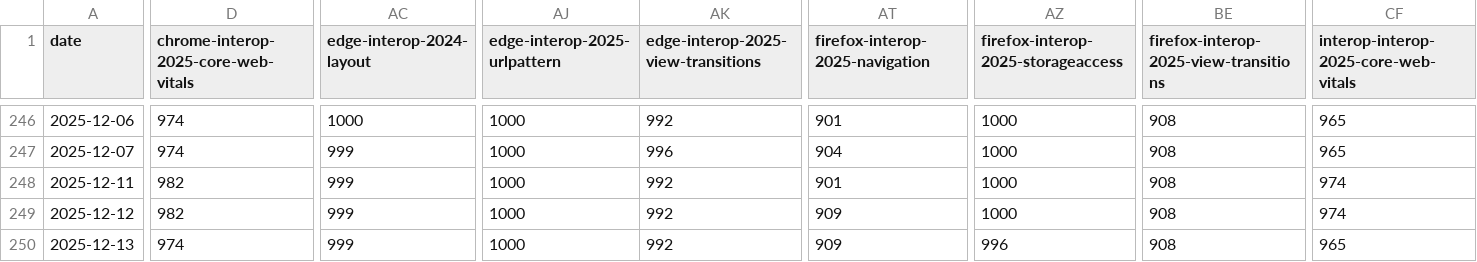
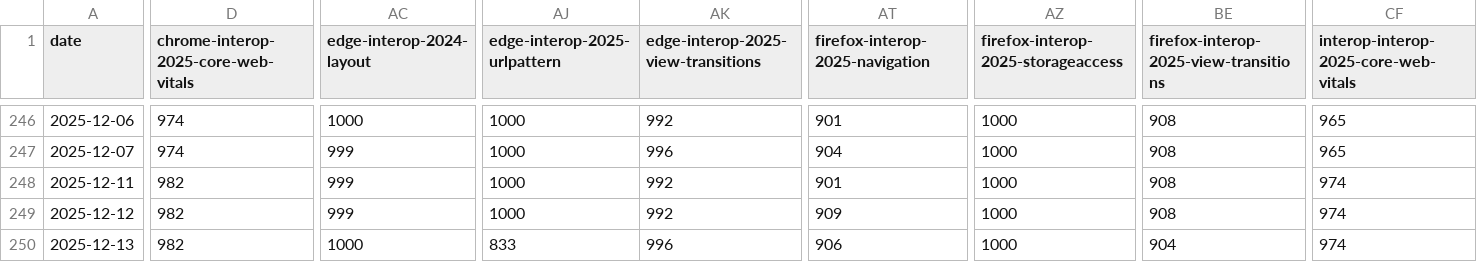
Before and after one commit to cauut121997-create/results-analysis, a CSV file: data/interop-2025/interop-2025-experimental-v2.csv, drawn as a sheet; only a part is shown, gaps mark what is left out; the diff covers the shown part only; the diff names each change by its address in the sheet, - before the commit and + after, or states it on an @@ line.

```diff
--- a/data/interop-2025/interop-2025-experimental-v2.csv
+++ b/data/interop-2025/interop-2025-experimental-v2.csv
-D250: 974
+D250: 982
-AC250 (edge-interop-2024-layout): 999
+AC250 (edge-interop-2024-layout): 1000
-AJ250 (edge-interop-2025-urlpattern): 1000
+AJ250 (edge-interop-2025-urlpattern): 833
-AK250: 992
+AK250: 996
-AT250 (firefox-interop-2025-navigation): 909
+AT250 (firefox-interop-2025-navigation): 906
-AZ250: 996
+AZ250: 1000
-BE250: 908
+BE250: 904
-CF250: 965
+CF250: 974
```
Also changed, not shown: 4 edited cells elsewhere in this file, data/experimental-browser-specific-failures.csv, data/stable-browser-specific-failures.csv.
